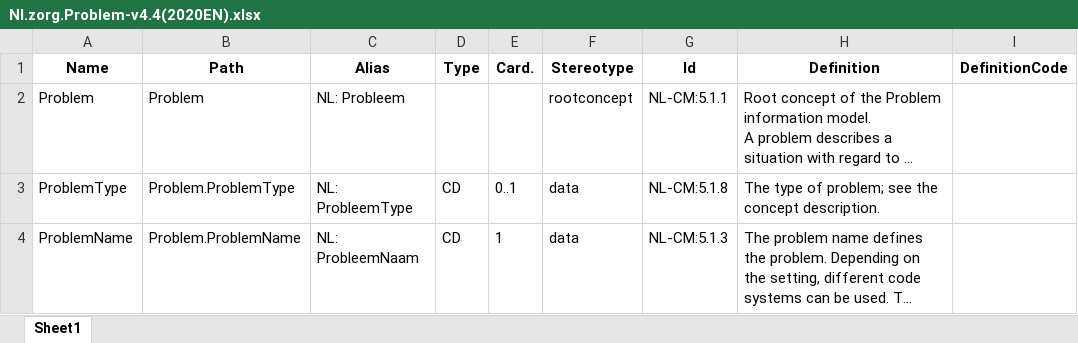
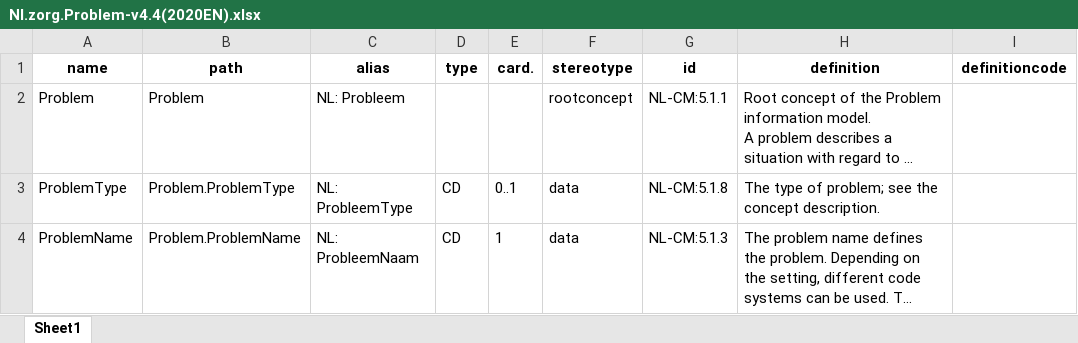
Before and after one commit to mgraauw/eu-nl-compared, an Excel workbook: zibs2020/mappable/Nl.zorg.Problem-v4.4(2020EN).xlsx, sheet Sheet1, drawn as a sheet; only a part is shown; long unchanged cells end in …; values as stored, in another font and other column widths than the file's, no borders; removed rows and columns are numbered as before the commit, all else as after; the diff names each change by its address in the sheet, - before the commit and + after, or states it on an @@ line.

```diff
--- a/zibs2020/mappable/Nl.zorg.Problem-v4.4(2020EN).xlsx (sheet Sheet1)
+++ b/zibs2020/mappable/Nl.zorg.Problem-v4.4(2020EN).xlsx (sheet Sheet1)
-row 1: Name | Path | Alias | Type | Card. | Stereotype | Id | Definition | DefinitionCode
+row 1: name | path | alias | type | card. | stereotype | id | definition | definitioncode
```
Also changed, not shown: maps/xtehr2zibs/Device.xlsx, maps/xtehr2zibs/DeviceUse.xlsx, 19 other files.
